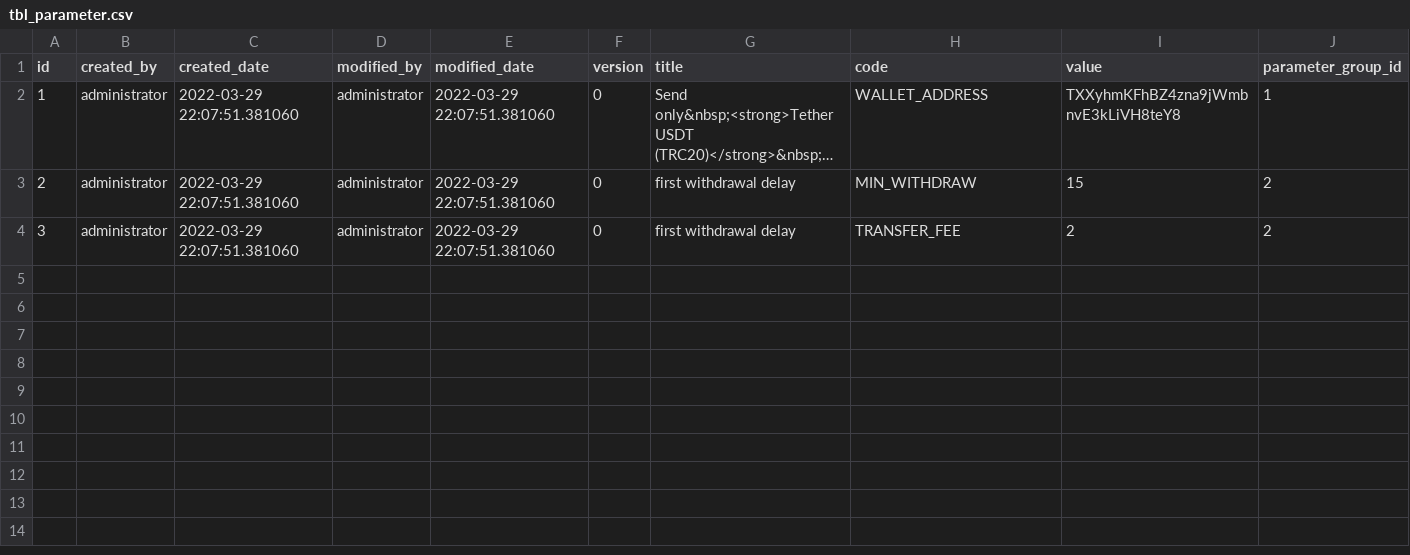
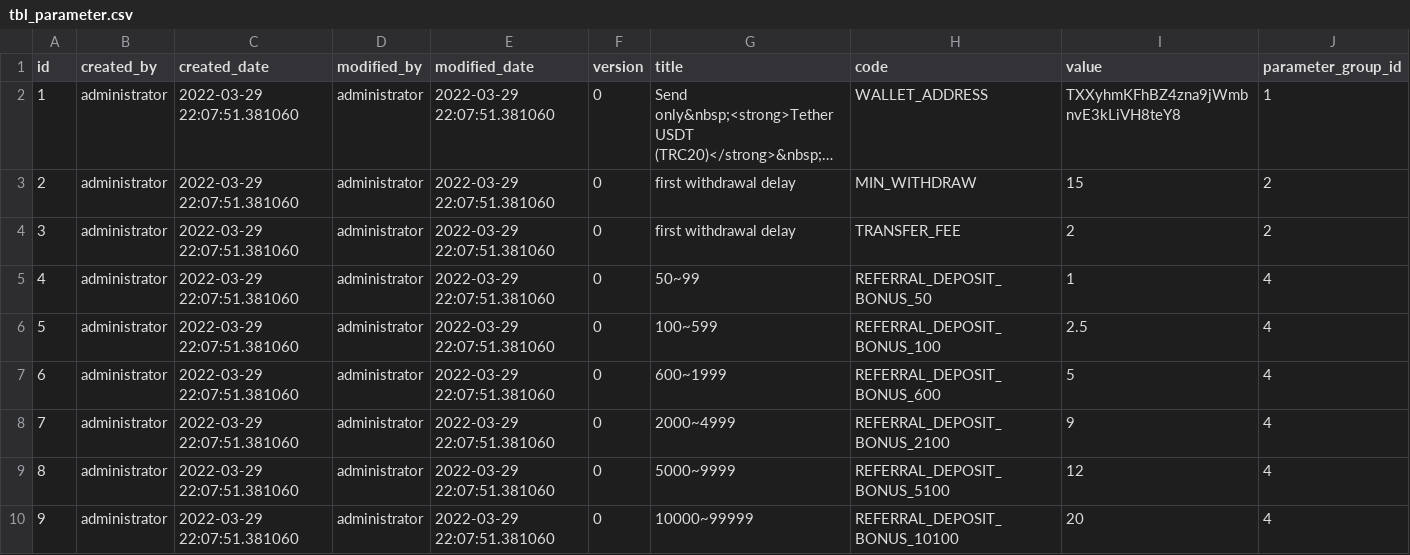
Before and after one commit to bm-vip/eshop, a CSV file: app/src/main/resources/db/data/tbl_parameter.csv, drawn as a sheet; long unchanged cells end in …; the diff names each change by its address in the sheet, - before the commit and + after, or states it on an @@ line.

Commit message:
fix referral BONUS

```diff
--- a/app/src/main/resources/db/data/tbl_parameter.csv
+++ b/app/src/main/resources/db/data/tbl_parameter.csv
+row 5: 4 | administrator | 2022-03-29 22:07:51.381060 | administrator | 2022-03-29 22:07:51.381060 | 0 | 50~99 | REFERRAL_DEPOSIT_BONUS_50 | 1 | 4
+row 6: 5 | administrator | 2022-03-29 22:07:51.381060 | administrator | 2022-03-29 22:07:51.381060 | 0 | 100~599 | REFERRAL_DEPOSIT_BONUS_100 | 2.5 | 4
+row 7: 6 | administrator | 2022-03-29 22:07:51.381060 | administrator | 2022-03-29 22:07:51.381060 | 0 | 600~1999 | REFERRAL_DEPOSIT_BONUS_600 | 5 | 4
+row 8: 7 | administrator | 2022-03-29 22:07:51.381060 | administrator | 2022-03-29 22:07:51.381060 | 0 | 2000~4999 | REFERRAL_DEPOSIT_BONUS_2100 | 9 | 4
+row 9: 8 | administrator | 2022-03-29 22:07:51.381060 | administrator | 2022-03-29 22:07:51.381060 | 0 | 5000~9999 | REFERRAL_DEPOSIT_BONUS_5100 | 12 | 4
+row 10: 9 | administrator | 2022-03-29 22:07:51.381060 | administrator | 2022-03-29 22:07:51.381060 | 0 | 10000~99999 | REFERRAL_DEPOSIT_BONUS_10100 | 20 | 4
```
